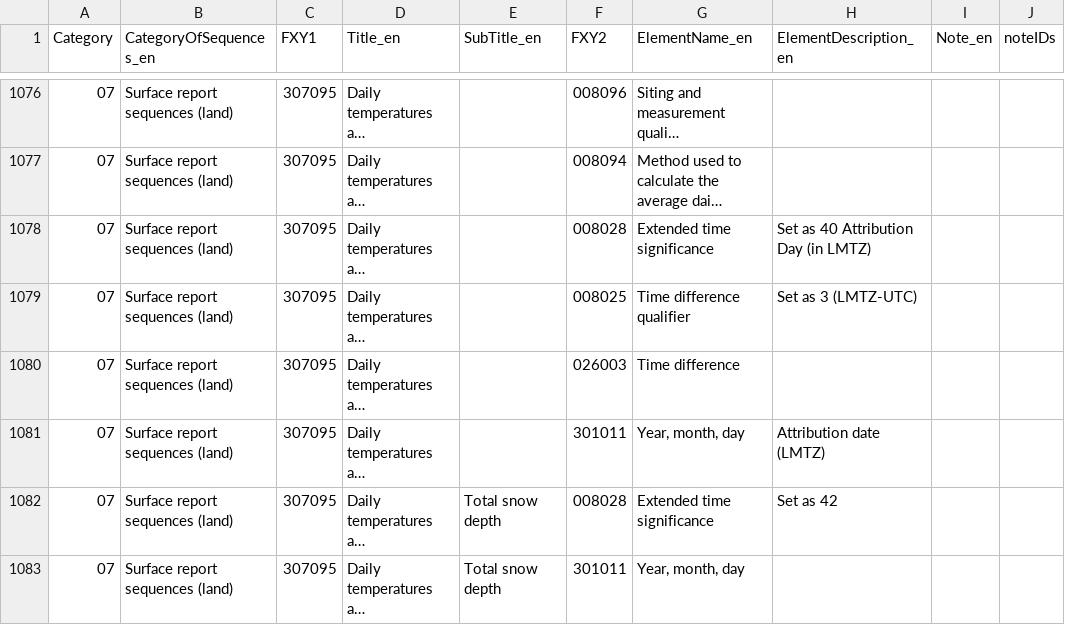
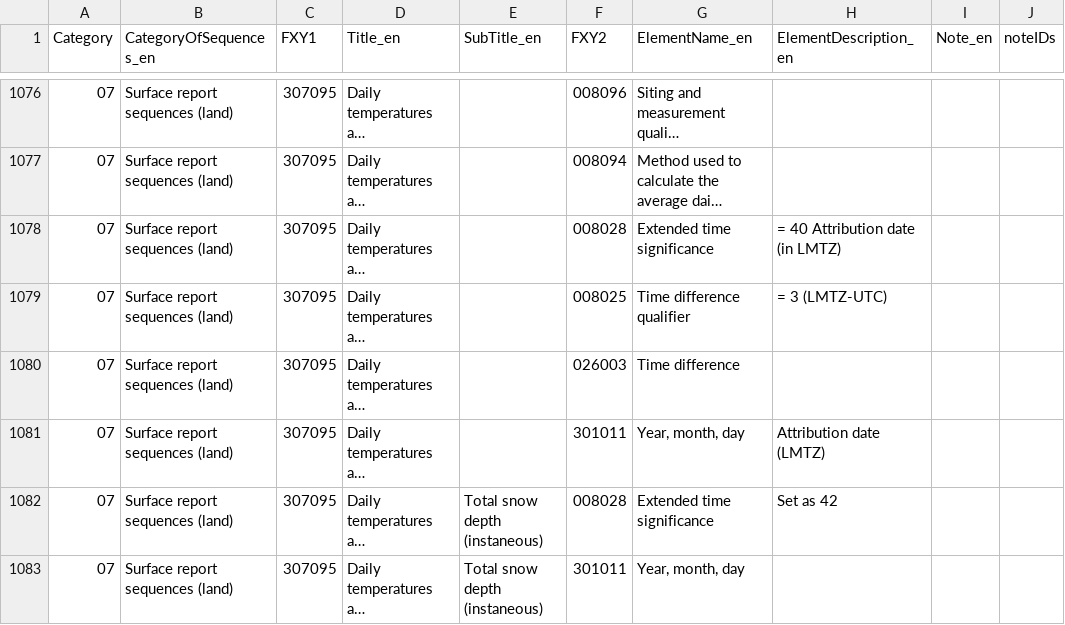
Before and after one commit to wmo-im/BUFR4, a CSV file: BUFR_TableD_en_07.csv, drawn as a sheet; only a part is shown, gaps mark what is left out; long unchanged cells end in …; the diff covers the shown part only; the diff names each change by its address in the sheet, - before the commit and + after, or states it on an @@ line.

```diff
--- a/BUFR_TableD_en_07.csv
+++ b/BUFR_TableD_en_07.csv
-H1078 (ElementDescription_en): Set as 40 Attribution Day (in LMTZ)
+H1078 (ElementDescription_en): = 40 Attribution date (in LMTZ)
-H1079 (ElementDescription_en): Set as 3 (LMTZ-UTC)
+H1079 (ElementDescription_en): = 3 (LMTZ-UTC)
-E1082:E1083 (SubTitle_en): Total snow depth
+E1082:E1083 (SubTitle_en): Total snow depth (instaneous)
```
Also changed, not shown: 9 edited cells elsewhere in this file, BUFRCREX_CodeFlag_en_08.csv, notes/BUFRCREX_CodeFlag_notes.csv, 1 other file.
